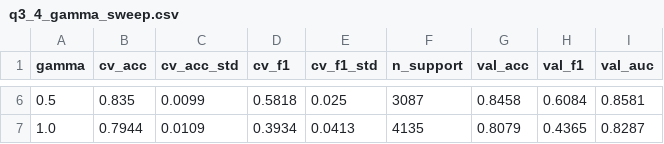
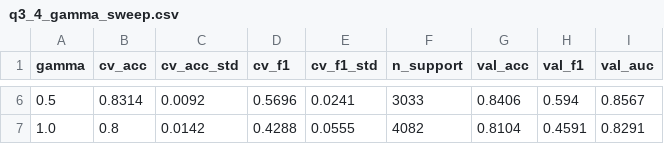
Before and after one commit to TrymKro/ML, a CSV file: Oblig2/exercise3/outputs/q3_4_gamma_sweep.csv, drawn as a sheet; only a part is shown, gaps mark what is left out; the diff covers the shown part only.

```diff
--- a/Oblig2/exercise3/outputs/q3_4_gamma_sweep.csv
+++ b/Oblig2/exercise3/outputs/q3_4_gamma_sweep.csv
@@ -6,2 +6,2 @@ gamma,cv_acc,cv_acc_std,cv_f1,cv_f1_std,n_support,val_acc,val_f1,val_auc
-0.5,0.835,0.0099,0.5818,0.025,3087,0.8458,0.6084,0.8581
-1.0,0.7944,0.0109,0.3934,0.0413,4135,0.8079,0.4365,0.8287
+0.5,0.8314,0.0092,0.5696,0.0241,3033,0.8406,0.594,0.8567
+1.0,0.8,0.0142,0.4288,0.0555,4082,0.8104,0.4591,0.8291
```
Also changed, not shown: 31 edited cells elsewhere in this file, Oblig2/exercise3/outputs/q3_1_cv.csv, Oblig2/exercise3/outputs/q3_3_c_sweep.csv, 7 other files.
